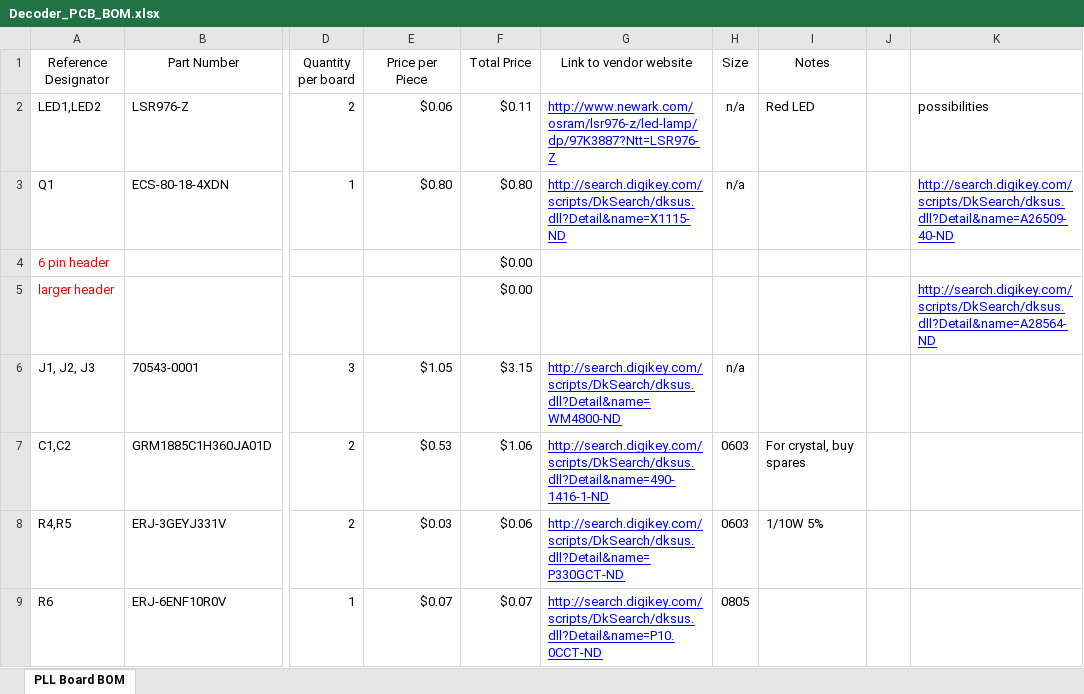
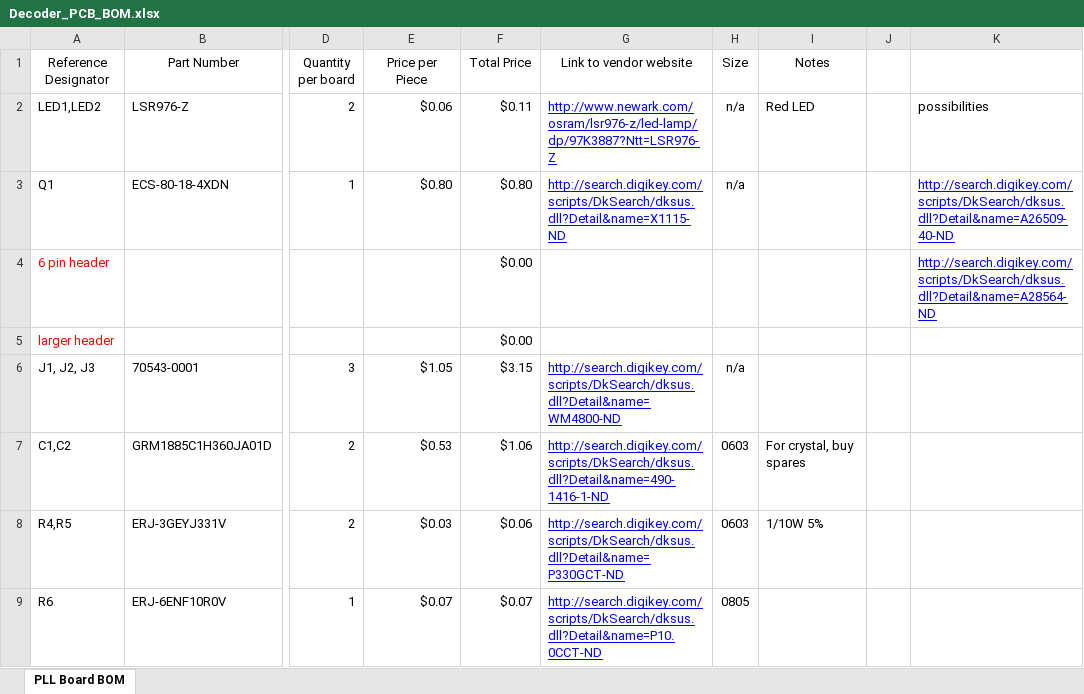
Before and after one commit to jackdev23/morsedecode, an Excel workbook: EnhancedMorseDecoder/Decoder_PCB_BOM.xlsx, sheet PLL Board BOM, drawn as a sheet; only a part is shown, gaps mark what is left out; values as stored, in another font and other column widths than the file's, no borders; conditional formats and table styles not drawn; the diff covers the shown part only; the diff names each change by its address in the sheet, - before the commit and + after, or states it on an @@ line.

```diff
--- a/EnhancedMorseDecoder/Decoder_PCB_BOM.xlsx (sheet PLL Board BOM)
+++ b/EnhancedMorseDecoder/Decoder_PCB_BOM.xlsx (sheet PLL Board BOM)
-K4: (empty)
+K4: http://search.digikey.com/scripts/DkSearch/dksus.dll?Detail&name=A28564-ND
-K5: http://search.digikey.com/scripts/DkSearch/dksus.dll?Detail&name=A28564-ND
+K5: (empty)
```
Also changed, not shown: 1 added row and 5 edited cells elsewhere in this sheet.
